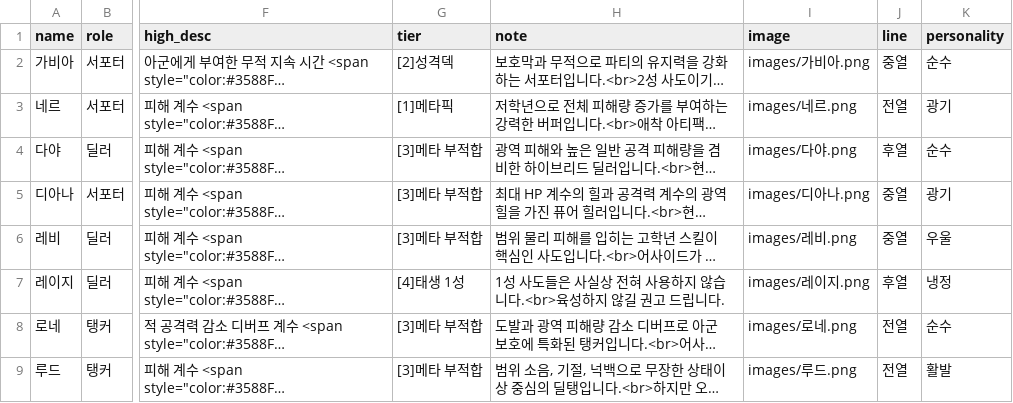
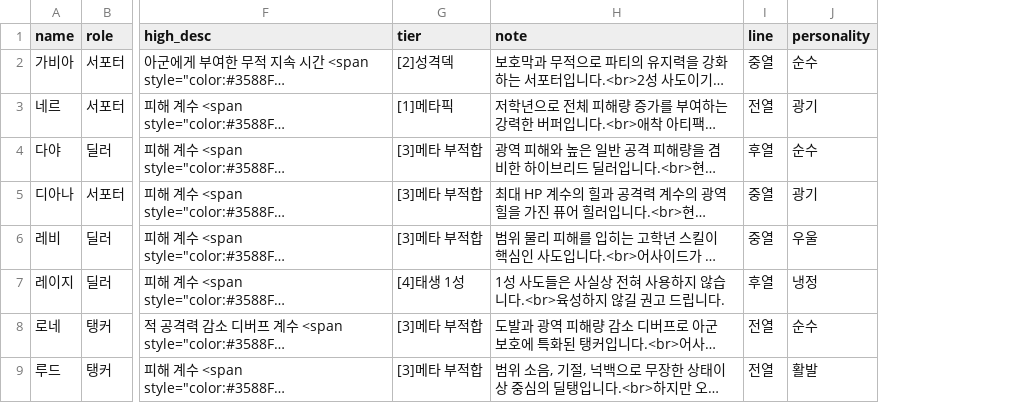
Before and after one commit to mediate1082/Trickal-Revive-Skill-Guide-Beta-0.8, a CSV file: data/DB.csv, drawn as a sheet; only a part is shown, gaps mark what is left out; long unchanged cells end in …; the diff names each change by its address in the sheet, - before the commit and + after, or states it on an @@ line.

```diff
--- a/data/DB.csv
+++ b/data/DB.csv
-column I (image), rows 2-9: images/가비아.png | images/네르.png | images/다야.png | images/디아나.png | images/레비.png | images/레이지.png | images/로네.png | images/루드.png
```
Also changed, not shown: data/buff_DB.csv, data/buff_desc_DB.csv.
